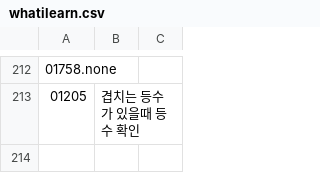
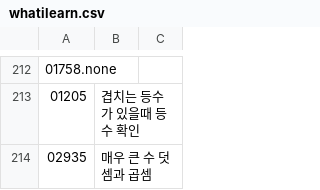
Before and after one commit to bbasung1/baekjoonpratice, a CSV file: whatilearn.csv, drawn as a sheet; only a part is shown, gaps mark what is left out; the diff names each change by its address in the sheet, - before the commit and + after, or states it on an @@ line.

```diff
--- a/whatilearn.csv
+++ b/whatilearn.csv
+row 214: 02935 | 매우 큰 수 덧셈과 곱셈
```
Also changed, not shown: 1 other file.
